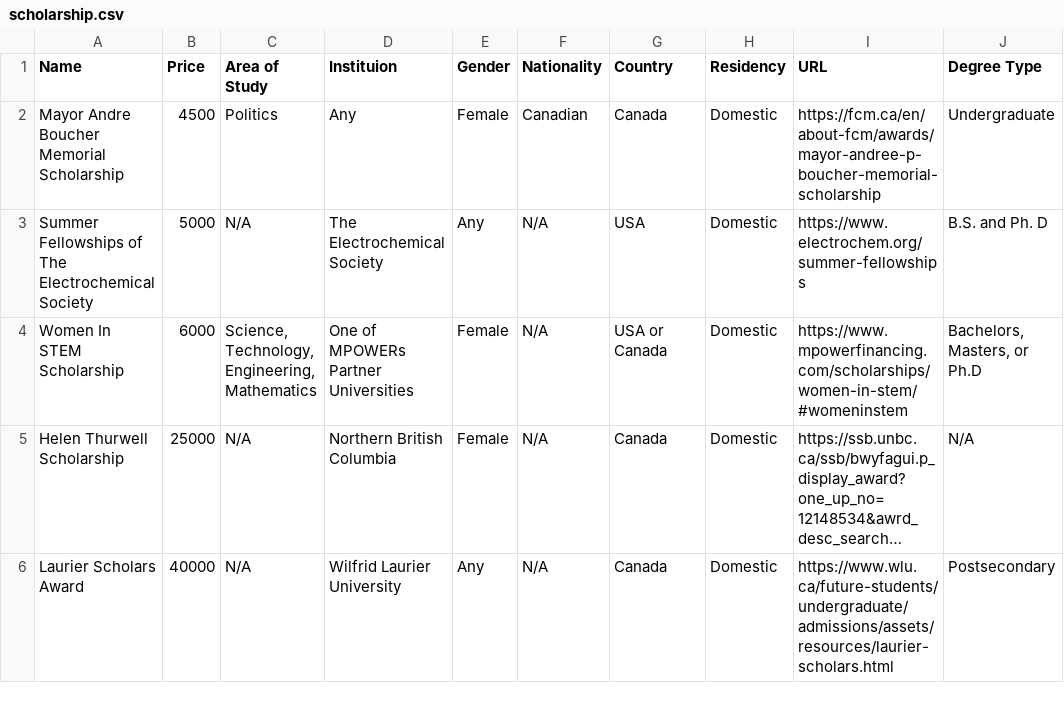
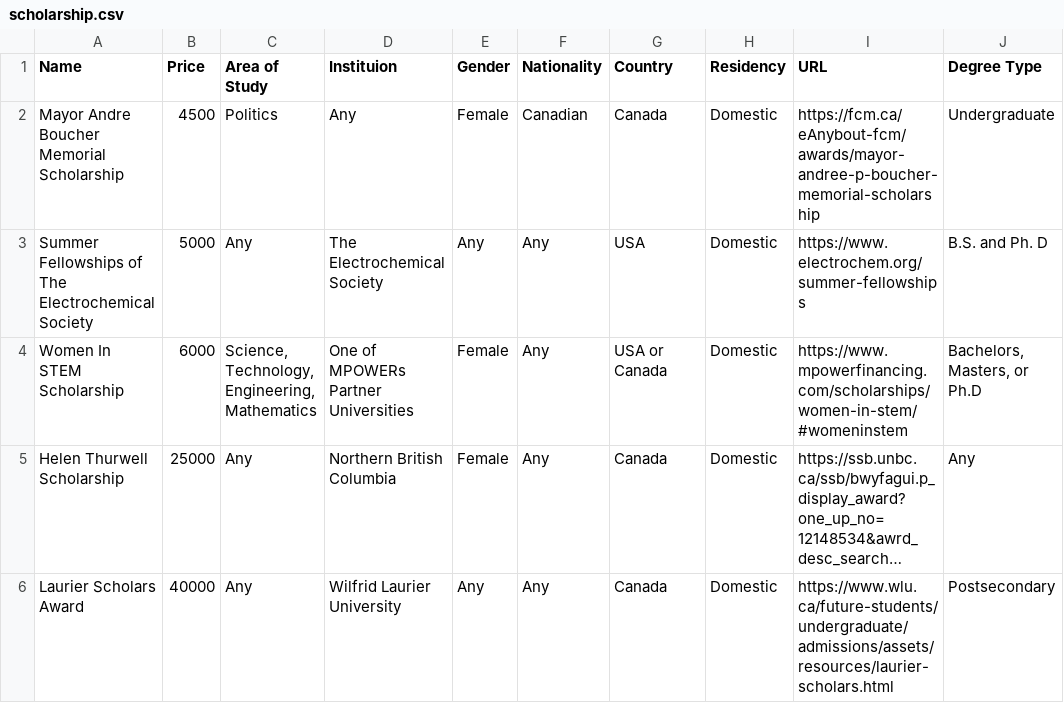
Before and after one commit to otrachea/building-tuition, a CSV file: prototype/static/databases/scholarship.csv, drawn as a sheet; only a part is shown; long unchanged cells end in …; the diff names each change by its address in the sheet, - before the commit and + after, or states it on an @@ line.

```diff
--- a/prototype/static/databases/scholarship.csv
+++ b/prototype/static/databases/scholarship.csv
-I2 (URL): https://fcm.ca/en/about-fcm/awards/mayor-andree-p-boucher-memorial-scholarship
+I2 (URL): https://fcm.ca/eAnybout-fcm/awards/mayor-andree-p-boucher-memorial-scholarship
-C3 (Area of Study): N/A
+C3 (Area of Study): Any
-F3:F6 (Nationality): N/A
+F3:F6 (Nationality): Any
-C5:C6 (Area of Study): N/A
+C5:C6 (Area of Study): Any
-J5 (Degree Type): N/A
+J5 (Degree Type): Any
```
Also changed, not shown: prototype/static/databases/bursary.csv, 8 other files.
